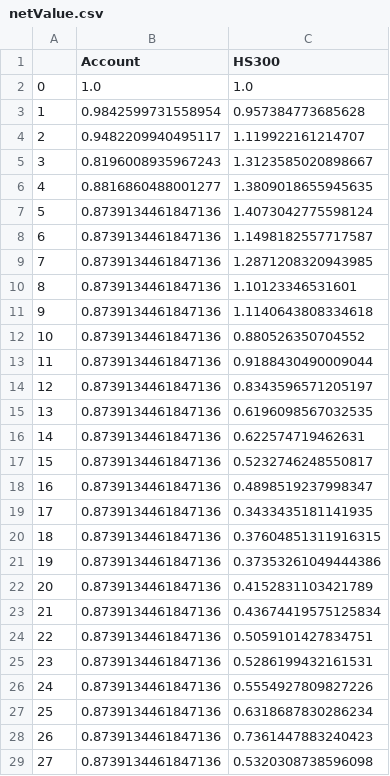
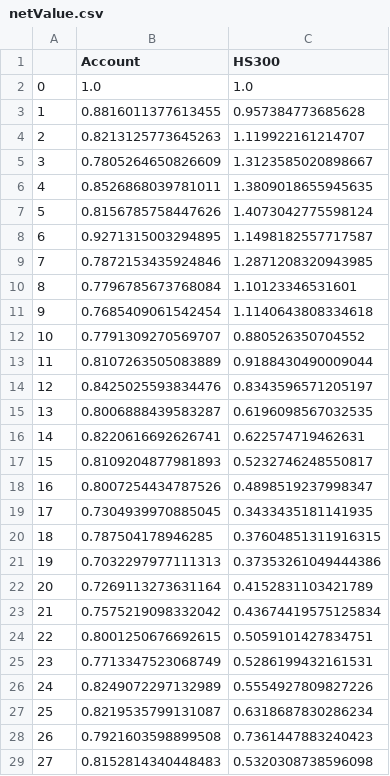
Before and after one commit to eswfin/RMWFactorAndBetaHedge, a CSV file: Output/netValue.csv, drawn as a sheet; only a part is shown; the diff covers the shown part only.

```diff
--- a/Output/netValue.csv
+++ b/Output/netValue.csv
@@ -2,28 +2,28 @@
 0,1.0,1.0
-1,0.9842599731558954,0.957384773685628
-2,0.9482209940495117,1.119922161214707
-3,0.8196008935967243,1.3123585020898667
-4,0.8816860488001277,1.3809018655945635
-5,0.8739134461847136,1.4073042775598124
-6,0.8739134461847136,1.1498182557717587
-7,0.8739134461847136,1.2871208320943985
-8,0.8739134461847136,1.10123346531601
-9,0.8739134461847136,1.1140643808334618
-10,0.8739134461847136,0.880526350704552
-11,0.8739134461847136,0.9188430490009044
-12,0.8739134461847136,0.8343596571205197
-13,0.8739134461847136,0.6196098567032535
-14,0.8739134461847136,0.622574719462631
-15,0.8739134461847136,0.5232746248550817
-16,0.8739134461847136,0.4898519237998347
-17,0.8739134461847136,0.3433435181141935
-18,0.8739134461847136,0.37604851311916315
-19,0.8739134461847136,0.37353261049444386
-20,0.8739134461847136,0.4152831103421789
-21,0.8739134461847136,0.43674419575125834
-22,0.8739134461847136,0.5059101427834751
-23,0.8739134461847136,0.5286199432161531
-24,0.8739134461847136,0.5554927809827226
-25,0.8739134461847136,0.6318687830286234
-26,0.8739134461847136,0.7361447883240423
-27,0.8739134461847136,0.5320308738596098
+1,0.8816011377613455,0.957384773685628
+2,0.8213125773645263,1.119922161214707
+3,0.7805264650826609,1.3123585020898667
+4,0.8526868039781011,1.3809018655945635
+5,0.8156785758447626,1.4073042775598124
+6,0.9271315003294895,1.1498182557717587
+7,0.7872153435924846,1.2871208320943985
+8,0.7796785673768084,1.10123346531601
+9,0.7685409061542454,1.1140643808334618
+10,0.7791309270569707,0.880526350704552
+11,0.8107263505083889,0.9188430490009044
+12,0.8425025593834476,0.8343596571205197
+13,0.8006888439583287,0.6196098567032535
+14,0.8220616692626741,0.622574719462631
+15,0.8109204877981893,0.5232746248550817
+16,0.8007254434787526,0.4898519237998347
+17,0.7304939970885045,0.3433435181141935
+18,0.787504178946285,0.37604851311916315
+19,0.7032297977111313,0.37353261049444386
+20,0.7269113273631164,0.4152831103421789
+21,0.7575219098332042,0.43674419575125834
+22,0.8001250676692615,0.5059101427834751
+23,0.7713347523068749,0.5286199432161531
+24,0.8249072297132989,0.5554927809827226
+25,0.8219535799131087,0.6318687830286234
+26,0.7921603598899508,0.7361447883240423
+27,0.8152814340448483,0.5320308738596098
```
Also changed, not shown: 94 edited cells elsewhere in this file, Output/performance.csv, Output/return.csv, 3 other files.
